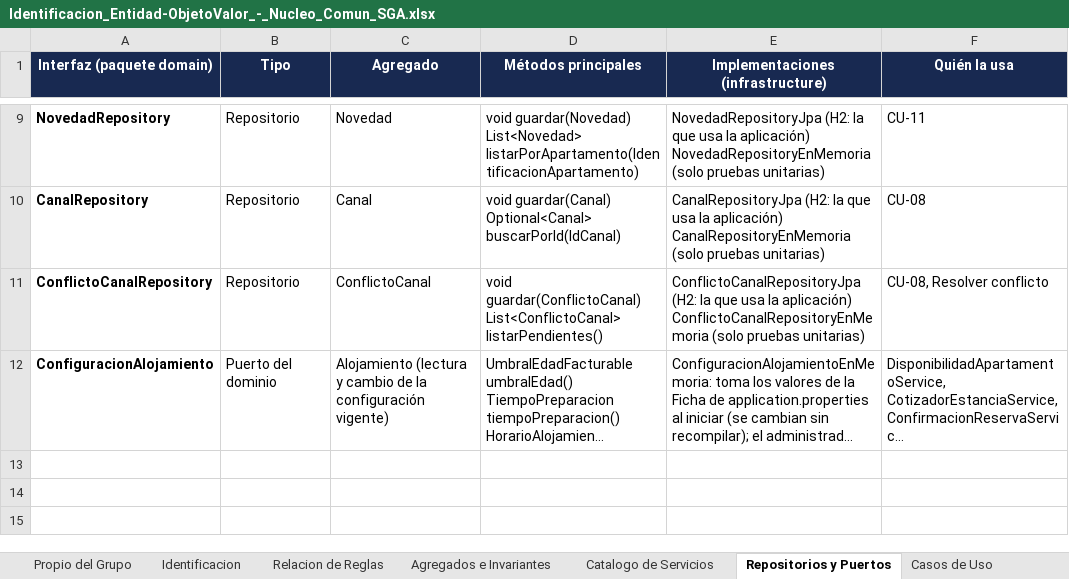
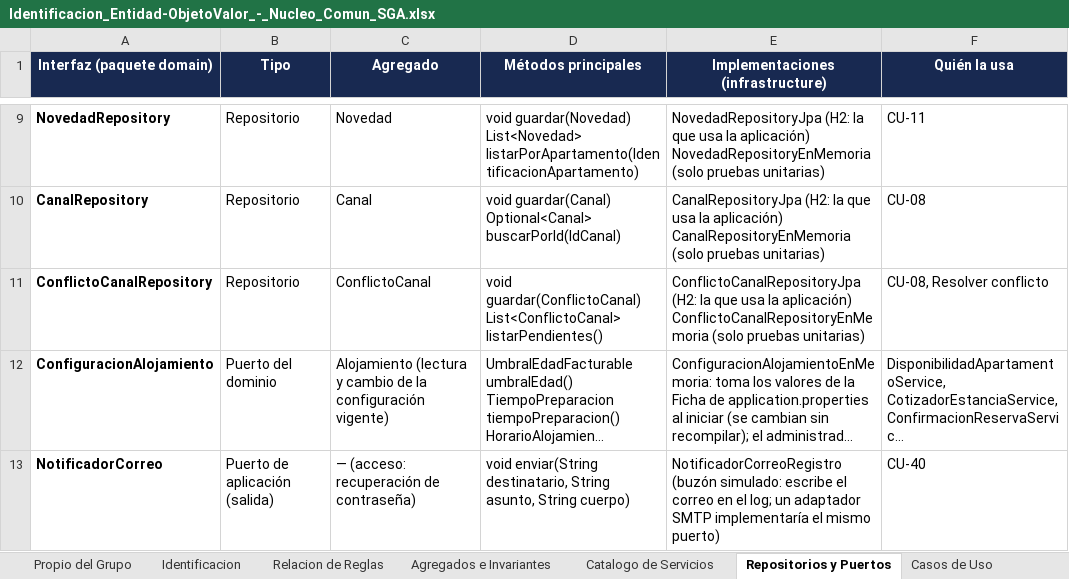
Before and after one commit to Mika-grd/Stayly-UQ, an Excel workbook: docs/modelo/Identificacion_Entidad-ObjetoValor_-_Nucleo_Comun_SGA.xlsx, sheet Repositorios y Puertos, drawn as a sheet; only a part is shown, gaps mark what is left out; long unchanged cells end in …; values as stored, in another font and other column widths than the file's, no borders; the diff names each change by its address in the sheet, - before the commit and + after, or states it on an @@ line.

```diff
--- a/docs/modelo/Identificacion_Entidad-ObjetoValor_-_Nucleo_Comun_SGA.xlsx (sheet Repositorios y Puertos)
+++ b/docs/modelo/Identificacion_Entidad-ObjetoValor_-_Nucleo_Comun_SGA.xlsx (sheet Repositorios y Puertos)
+row 13: NotificadorCorreo | Puerto de aplicación (salida) | — (acceso: recuperación de contraseña) | void enviar(String destinatario, String asunto, String cuerpo) | NotificadorCorreoRegistro (buzón simulado: escribe el correo en el log; un adaptador SMTP implementaría el mismo puerto) | CU-40
```
Also changed, not shown: sheet APIs, sheet Errores de Negocio, sheet Casos de Uso, 28 other files.
